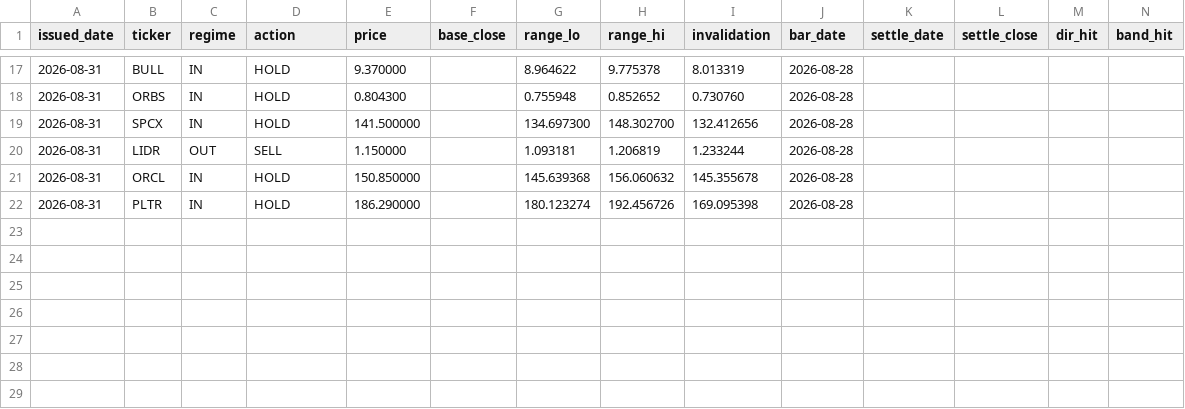
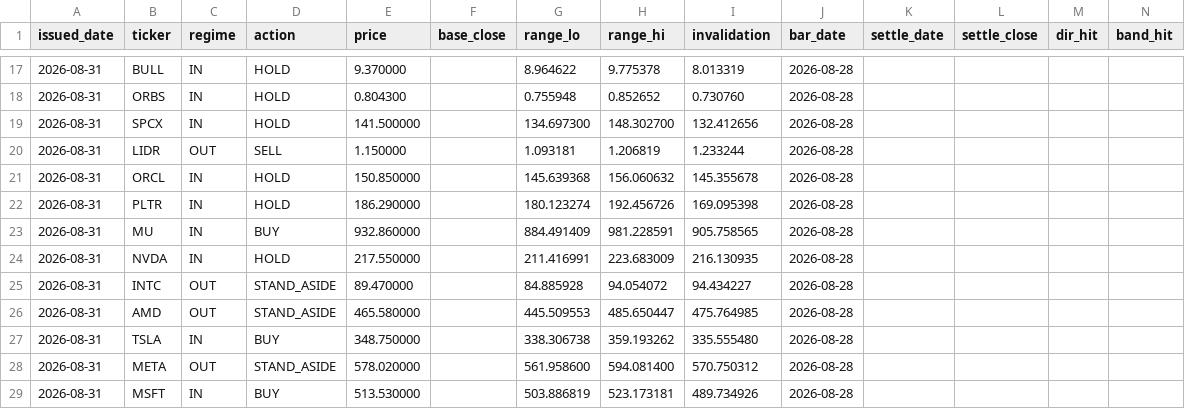
Before and after one commit to cyyaddsg-git/i004-market-bars, a CSV file: data/predictions.csv, drawn as a sheet; only a part is shown, gaps mark what is left out; the diff names each change by its address in the sheet, - before the commit and + after, or states it on an @@ line.

```diff
--- a/data/predictions.csv
+++ b/data/predictions.csv
+row 23: 2026-08-31 | MU | IN | BUY | 932.860000 |  | 884.491409 | 981.228591 | 905.758565 | 2026-08-28
+row 24: 2026-08-31 | NVDA | IN | HOLD | 217.550000 |  | 211.416991 | 223.683009 | 216.130935 | 2026-08-28
+row 25: 2026-08-31 | INTC | OUT | STAND_ASIDE | 89.470000 |  | 84.885928 | 94.054072 | 94.434227 | 2026-08-28
+row 26: 2026-08-31 | AMD | OUT | STAND_ASIDE | 465.580000 |  | 445.509553 | 485.650447 | 475.764985 | 2026-08-28
+row 27: 2026-08-31 | TSLA | IN | BUY | 348.750000 |  | 338.306738 | 359.193262 | 335.555480 | 2026-08-28
+row 28: 2026-08-31 | META | OUT | STAND_ASIDE | 578.020000 |  | 561.958600 | 594.081400 | 570.750312 | 2026-08-28
+row 29: 2026-08-31 | MSFT | IN | BUY | 513.530000 |  | 503.886819 | 523.173181 | 489.734926 | 2026-08-28
```
Also changed, not shown: data/orders.csv, 3 other files.
